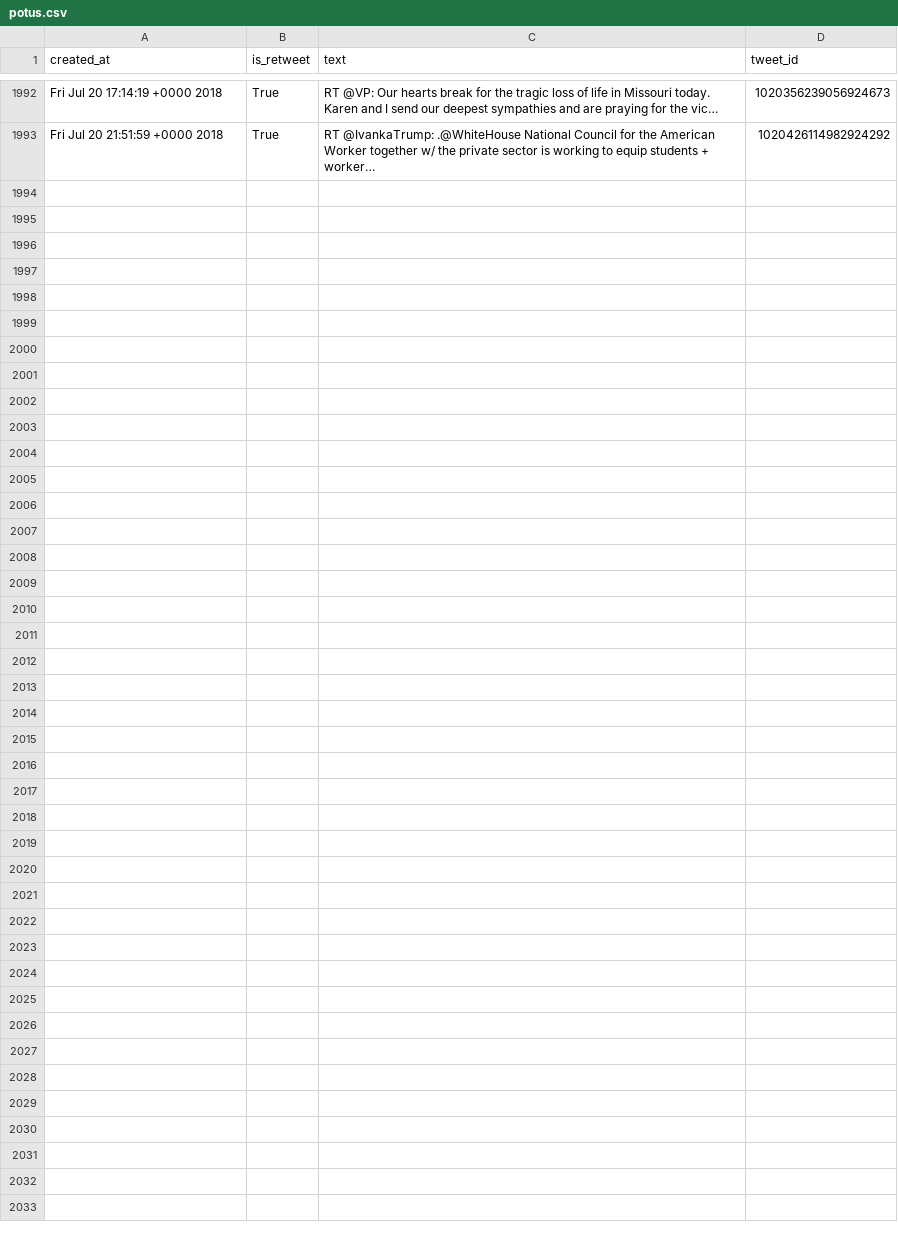
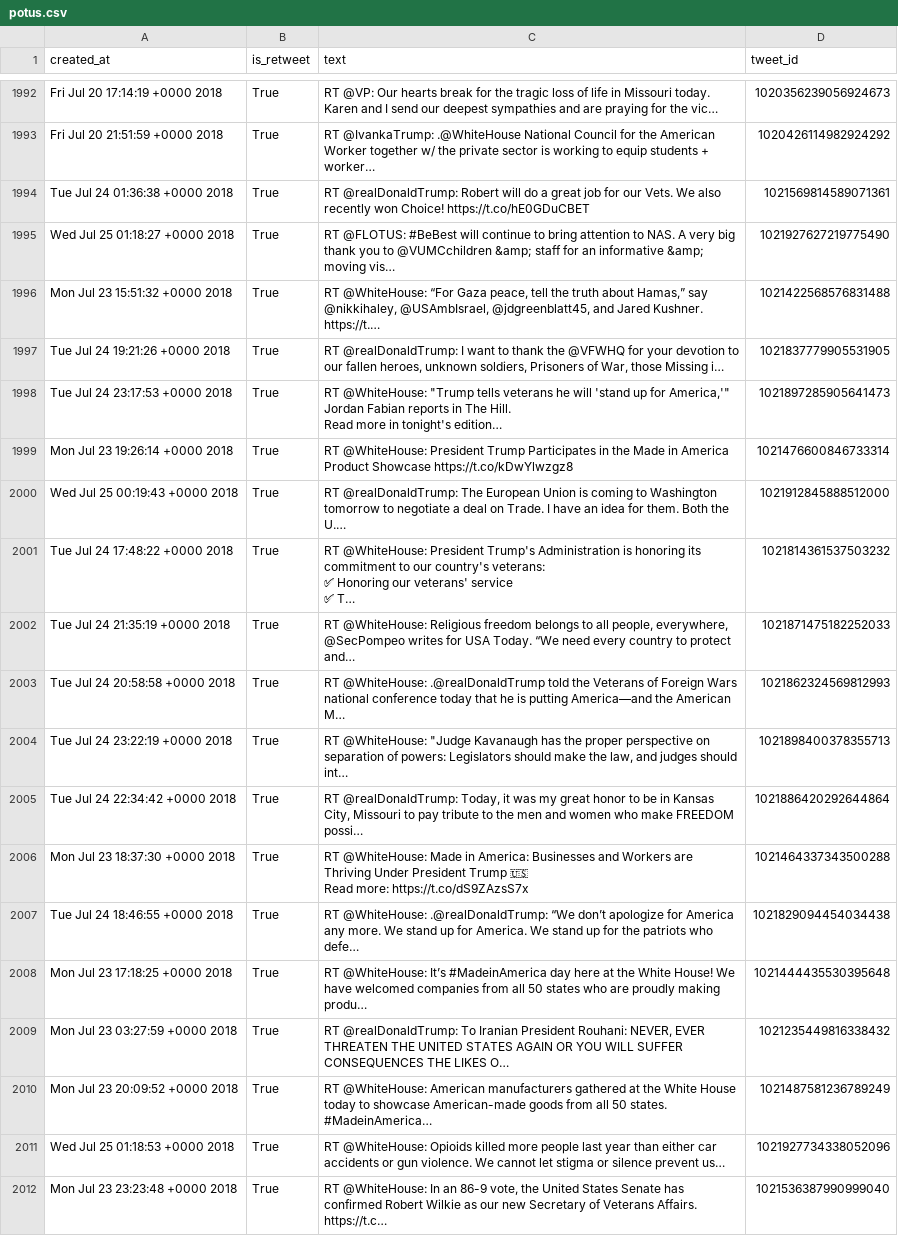
Before and after one commit to cpenalobel/sportsdata, a CSV file: twets/potus.csv, drawn as a sheet; only a part is shown, gaps mark what is left out; the diff covers the shown part only.

```diff
--- a/twets/potus.csv
+++ b/twets/potus.csv
@@ -11140 +11387,26 @@ Fri Jul 20 17:14:19 +0000 2018,True,RT @VP: Our hearts break for the tragic loss
 Fri Jul 20 21:51:59 +0000 2018,True,RT @IvankaTrump: .@WhiteHouse National Council for the American Worker together w/ the private sector is working to equip students + worker…,1020426114982924292
+Tue Jul 24 01:36:38 +0000 2018,True,RT @realDonaldTrump: Robert will do a great job for our Vets. We also recently won Choice! https://t.co/hE0GDuCBET,1021569814589071361
+Wed Jul 25 01:18:27 +0000 2018,True,RT @FLOTUS: #BeBest will continue to bring attention to NAS.  A very big thank you to @VUMCchildren &amp; staff for an informative &amp; moving vis…,1021927627219775490
+Mon Jul 23 15:51:32 +0000 2018,True,"RT @WhiteHouse: “For Gaza peace, tell the truth about Hamas,” say @nikkihaley, @USAmbIsrael, @jdgreenblatt45, and Jared Kushner. https://t.…",1021422568576831488
+Tue Jul 24 19:21:26 +0000 2018,True,"RT @realDonaldTrump: I want to thank the @VFWHQ for your devotion to our fallen heroes, unknown soldiers, Prisoners of War, those Missing i…",1021837779905531905
+Tue Jul 24 23:17:53 +0000 2018,True,"RT @WhiteHouse: ""Trump tells veterans he will 'stand up for America,'"" Jordan Fabian reports in The Hill.
+
+Read more in tonight's edition…",1021897285905641473
+Mon Jul 23 19:26:14 +0000 2018,True,RT @WhiteHouse: President Trump Participates in the Made in America Product Showcase https://t.co/kDwYlwzgz8,1021476600846733314
+Wed Jul 25 00:19:43 +0000 2018,True,RT @realDonaldTrump: The European Union is coming to Washington tomorrow to negotiate a deal on Trade. I have an idea for them. Both the U.…,1021912845888512000
+Tue Jul 24 17:48:22 +0000 2018,True,"RT @WhiteHouse: President Trump's Administration is honoring its commitment to our country's veterans:
+✅ Honoring our veterans' service
+✅ T…",1021814361537503232
+Tue Jul 24 21:35:19 +0000 2018,True,"RT @WhiteHouse: Religious freedom belongs to all people, everywhere, @SecPompeo writes for USA Today. “We need every country to protect and…",1021871475182252033
+Tue Jul 24 20:58:58 +0000 2018,True,RT @WhiteHouse: .@realDonaldTrump told the Veterans of Foreign Wars national conference today that he is putting America—and the American M…,1021862324569812993
+Tue Jul 24 23:22:19 +0000 2018,True,"RT @WhiteHouse: ""Judge Kavanaugh has the proper perspective on separation of powers: Legislators should make the law, and judges should int…",1021898400378355713
+Tue Jul 24 22:34:42 +0000 2018,True,"RT @realDonaldTrump: Today, it was my great honor to be in Kansas City, Missouri to pay tribute to the men and women who make FREEDOM possi…",1021886420292644864
+Mon Jul 23 18:37:30 +0000 2018,True,"RT @WhiteHouse: Made in America: Businesses and Workers are Thriving Under President Trump 🇺🇸
+
+Read more: https://t.co/dS9ZAzsS7x",1021464337343500288
+Tue Jul 24 18:46:55 +0000 2018,True,RT @WhiteHouse: .@realDonaldTrump: “We don’t apologize for America any more. We stand up for America. We stand up for the patriots who defe…,1021829094454034438
+Mon Jul 23 17:18:25 +0000 2018,True,RT @WhiteHouse: It’s #MadeinAmerica day here at the White House! We have welcomed companies from all 50 states who are proudly making produ…,1021444435530395648
+Mon Jul 23 03:27:59 +0000 2018,True,"RT @realDonaldTrump: To Iranian President Rouhani: NEVER, EVER THREATEN THE UNITED STATES AGAIN OR YOU WILL SUFFER CONSEQUENCES THE LIKES O…",1021235449816338432
+Mon Jul 23 20:09:52 +0000 2018,True,RT @WhiteHouse: American manufacturers gathered at the White House today to showcase American-made goods from all 50 states. #MadeinAmerica…,1021487581236789249
+Wed Jul 25 01:18:53 +0000 2018,True,RT @WhiteHouse: Opioids killed more people last year than either car accidents or gun violence. We cannot let stigma or silence prevent us…,1021927734338052096
+Mon Jul 23 23:23:48 +0000 2018,True,"RT @WhiteHouse: In an 86-9 vote, the United States Senate has confirmed Robert Wilkie as our new Secretary of Veterans Affairs. https://t.c…",1021536387990999040
```
Also changed, not shown: 11 added rows elsewhere in this file, twets/vp.csv, 2 other files.
